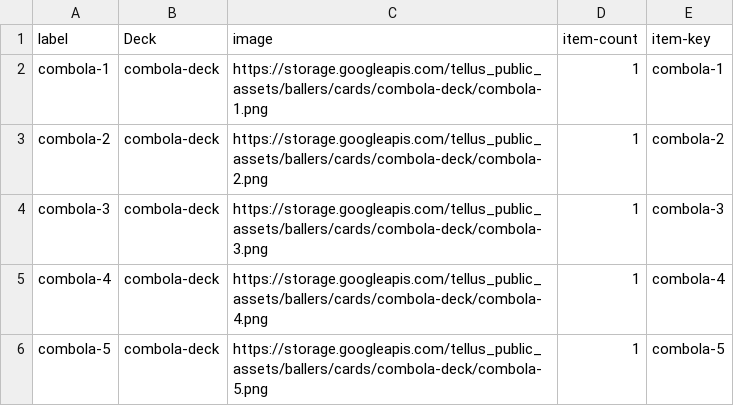
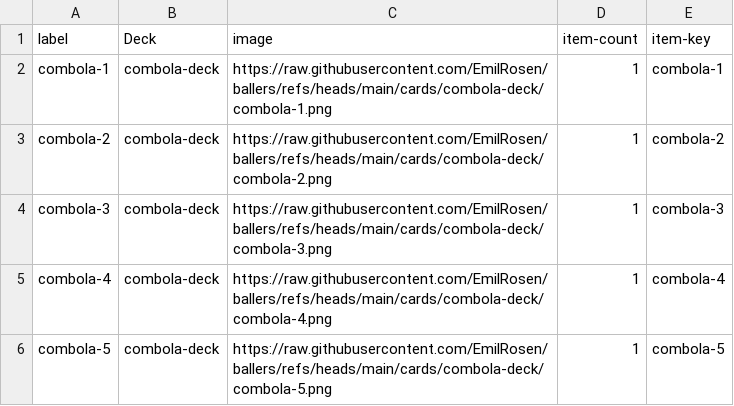
Before and after one commit to EmilRosen/ballers, a CSV file: decks/combola-deck_combolas.csv, drawn as a sheet.

```diff
--- a/decks/combola-deck_combolas.csv
+++ b/decks/combola-deck_combolas.csv
@@ -1,6 +1,6 @@
 label,Deck,image,item-count,item-key
-combola-1,combola-deck,https://storage.googleapis.com/tellus_public_assets/ballers/cards/combola-deck/combola-1.png,1,combola-1
-combola-2,combola-deck,https://storage.googleapis.com/tellus_public_assets/ballers/cards/combola-deck/combola-2.png,1,combola-2
-combola-3,combola-deck,https://storage.googleapis.com/tellus_public_assets/ballers/cards/combola-deck/combola-3.png,1,combola-3
-combola-4,combola-deck,https://storage.googleapis.com/tellus_public_assets/ballers/cards/combola-deck/combola-4.png,1,combola-4
-combola-5,combola-deck,https://storage.googleapis.com/tellus_public_assets/ballers/cards/combola-deck/combola-5.png,1,combola-5
+combola-1,combola-deck,https://raw.githubusercontent.com/EmilRosen/ballers/refs/heads/main/cards/combola-deck/combola-1.png,1,combola-1
+combola-2,combola-deck,https://raw.githubusercontent.com/EmilRosen/ballers/refs/heads/main/cards/combola-deck/combola-2.png,1,combola-2
+combola-3,combola-deck,https://raw.githubusercontent.com/EmilRosen/ballers/refs/heads/main/cards/combola-deck/combola-3.png,1,combola-3
+combola-4,combola-deck,https://raw.githubusercontent.com/EmilRosen/ballers/refs/heads/main/cards/combola-deck/combola-4.png,1,combola-4
+combola-5,combola-deck,https://raw.githubusercontent.com/EmilRosen/ballers/refs/heads/main/cards/combola-deck/combola-5.png,1,combola-5
```
Also changed, not shown: decks/ball-deck_balls.csv, decks/lane-deck_lanes.csv, 11 other files.
